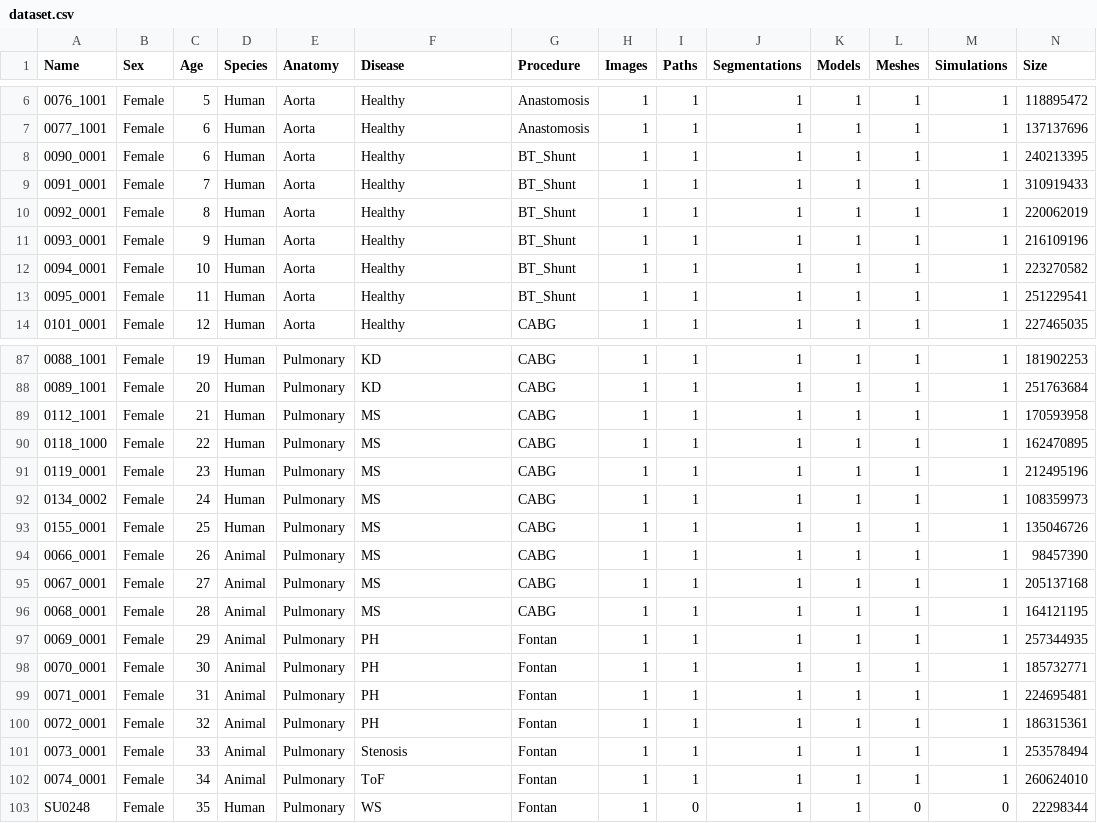
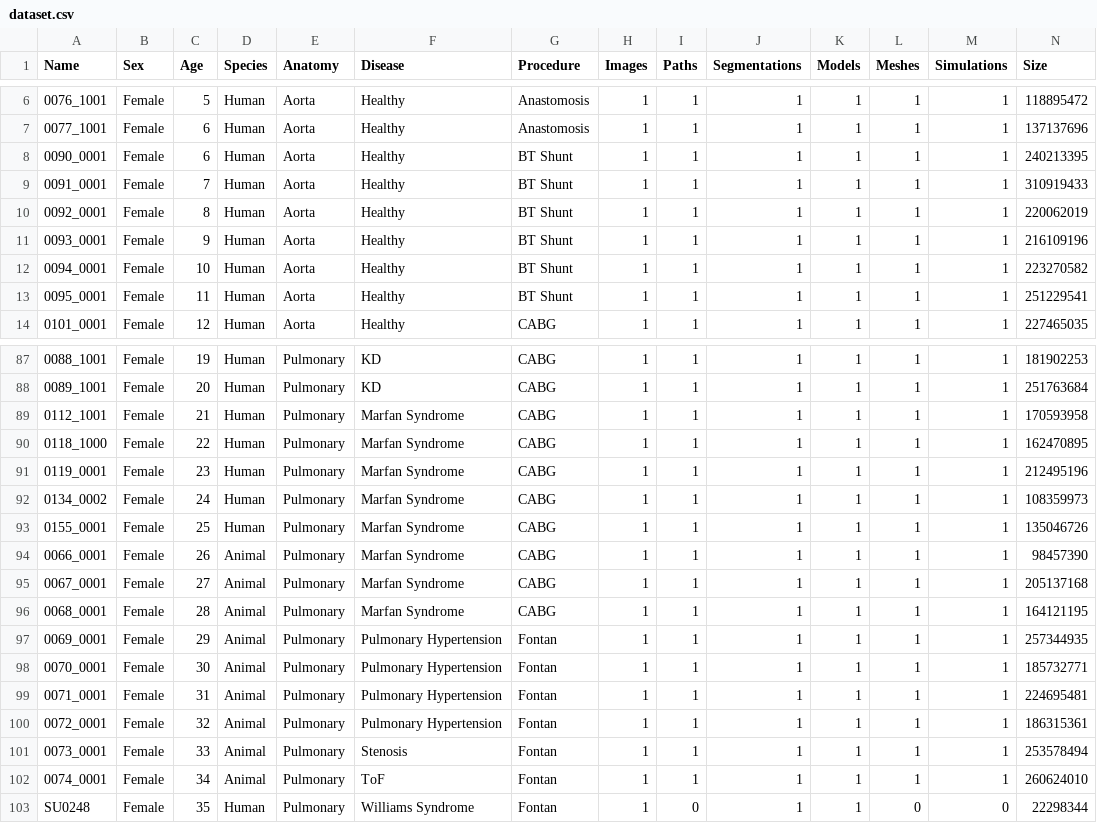
Before and after one commit to SimVascular/vascularmodel, a CSV file: dataset/dataset.csv, drawn as a sheet; only a part is shown, gaps mark what is left out; the diff covers the shown part only.

```diff
--- a/dataset/dataset.csv
+++ b/dataset/dataset.csv
@@ -7,8 +7,8 @@ Name,Sex,Age,Species,Anatomy,Disease,Procedure,Images,Paths,Segmentations,Models
 0077_1001,Female,6,Human,Aorta,Healthy,Anastomosis,1,1,1,1,1,1,137137696
-0090_0001,Female,6,Human,Aorta,Healthy,BT_Shunt,1,1,1,1,1,1,240213395
-0091_0001,Female,7,Human,Aorta,Healthy,BT_Shunt,1,1,1,1,1,1,310919433
-0092_0001,Female,8,Human,Aorta,Healthy,BT_Shunt,1,1,1,1,1,1,220062019
-0093_0001,Female,9,Human,Aorta,Healthy,BT_Shunt,1,1,1,1,1,1,216109196
-0094_0001,Female,10,Human,Aorta,Healthy,BT_Shunt,1,1,1,1,1,1,223270582
-0095_0001,Female,11,Human,Aorta,Healthy,BT_Shunt,1,1,1,1,1,1,251229541
+0090_0001,Female,6,Human,Aorta,Healthy,BT Shunt,1,1,1,1,1,1,240213395
+0091_0001,Female,7,Human,Aorta,Healthy,BT Shunt,1,1,1,1,1,1,310919433
+0092_0001,Female,8,Human,Aorta,Healthy,BT Shunt,1,1,1,1,1,1,220062019
+0093_0001,Female,9,Human,Aorta,Healthy,BT Shunt,1,1,1,1,1,1,216109196
+0094_0001,Female,10,Human,Aorta,Healthy,BT Shunt,1,1,1,1,1,1,223270582
+0095_0001,Female,11,Human,Aorta,Healthy,BT Shunt,1,1,1,1,1,1,251229541
 0101_0001,Female,12,Human,Aorta,Healthy,CABG,1,1,1,1,1,1,227465035
@@ -88,16 +88,16 @@ Name,Sex,Age,Species,Anatomy,Disease,Procedure,Images,Paths,Segmentations,Models
 0089_1001,Female,20,Human,Pulmonary,KD,CABG,1,1,1,1,1,1,251763684
-0112_1001,Female,21,Human,Pulmonary,MS,CABG,1,1,1,1,1,1,170593958
-0118_1000,Female,22,Human,Pulmonary,MS,CABG,1,1,1,1,1,1,162470895
-0119_0001,Female,23,Human,Pulmonary,MS,CABG,1,1,1,1,1,1,212495196
-0134_0002,Female,24,Human,Pulmonary,MS,CABG,1,1,1,1,1,1,108359973
-0155_0001,Female,25,Human,Pulmonary,MS,CABG,1,1,1,1,1,1,135046726
-0066_0001,Female,26,Animal,Pulmonary,MS,CABG,1,1,1,1,1,1,98457390
-0067_0001,Female,27,Animal,Pulmonary,MS,CABG,1,1,1,1,1,1,205137168
-0068_0001,Female,28,Animal,Pulmonary,MS,CABG,1,1,1,1,1,1,164121195
-0069_0001,Female,29,Animal,Pulmonary,PH,Fontan,1,1,1,1,1,1,257344935
-0070_0001,Female,30,Animal,Pulmonary,PH,Fontan,1,1,1,1,1,1,185732771
-0071_0001,Female,31,Animal,Pulmonary,PH,Fontan,1,1,1,1,1,1,224695481
-0072_0001,Female,32,Animal,Pulmonary,PH,Fontan,1,1,1,1,1,1,186315361
+0112_1001,Female,21,Human,Pulmonary,Marfan Syndrome,CABG,1,1,1,1,1,1,170593958
+0118_1000,Female,22,Human,Pulmonary,Marfan Syndrome,CABG,1,1,1,1,1,1,162470895
+0119_0001,Female,23,Human,Pulmonary,Marfan Syndrome,CABG,1,1,1,1,1,1,212495196
+0134_0002,Female,24,Human,Pulmonary,Marfan Syndrome,CABG,1,1,1,1,1,1,108359973
+0155_0001,Female,25,Human,Pulmonary,Marfan Syndrome,CABG,1,1,1,1,1,1,135046726
+0066_0001,Female,26,Animal,Pulmonary,Marfan Syndrome,CABG,1,1,1,1,1,1,98457390
+0067_0001,Female,27,Animal,Pulmonary,Marfan Syndrome,CABG,1,1,1,1,1,1,205137168
+0068_0001,Female,28,Animal,Pulmonary,Marfan Syndrome,CABG,1,1,1,1,1,1,164121195
+0069_0001,Female,29,Animal,Pulmonary,Pulmonary Hypertension,Fontan,1,1,1,1,1,1,257344935
+0070_0001,Female,30,Animal,Pulmonary,Pulmonary Hypertension,Fontan,1,1,1,1,1,1,185732771
+0071_0001,Female,31,Animal,Pulmonary,Pulmonary Hypertension,Fontan,1,1,1,1,1,1,224695481
+0072_0001,Female,32,Animal,Pulmonary,Pulmonary Hypertension,Fontan,1,1,1,1,1,1,186315361
 0073_0001,Female,33,Animal,Pulmonary,Stenosis,Fontan,1,1,1,1,1,1,253578494
 0074_0001,Female,34,Animal,Pulmonary,ToF,Fontan,1,1,1,1,1,1,260624010
-SU0248,Female,35,Human,Pulmonary,WS,Fontan,1,0,1,1,0,0,22298344
+SU0248,Female,35,Human,Pulmonary,Williams Syndrome,Fontan,1,0,1,1,0,0,22298344
```
Also changed, not shown: 59 edited cells elsewhere in this file, 1 other file.
